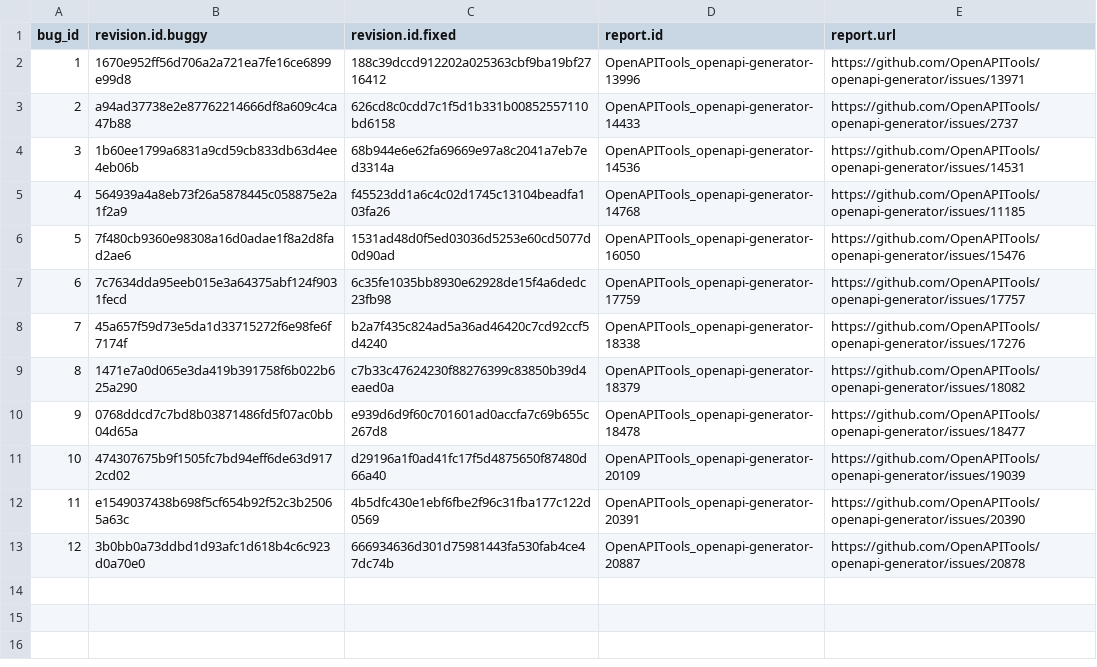
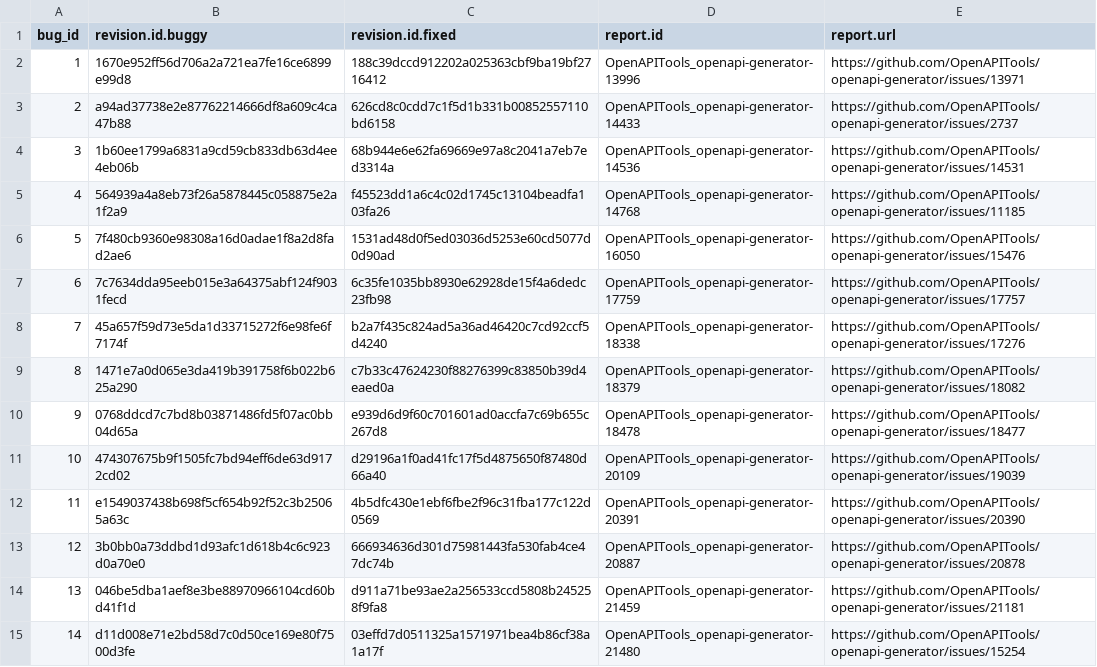
Before and after one commit to coinse/GHRB, a CSV file: commit_db/openapi-generator_bugs.csv, drawn as a sheet; the diff names each change by its address in the sheet, - before the commit and + after, or states it on an @@ line.

```diff
--- a/commit_db/openapi-generator_bugs.csv
+++ b/commit_db/openapi-generator_bugs.csv
+row 14: 13 | 046be5dba1aef8e3be88970966104cd60bd41f1d | d911a71be93ae2a256533ccd5808b245258f9fa8 | OpenAPITools_openapi-generator-21459 | https://github.com/OpenAPITools/openapi-generator/issues/21181
+row 15: 14 | d11d008e71e2bd58d7c0d50ce169e80f7500d3fe | 03effd7d0511325a1571971bea4b86cf38a1a17f | OpenAPITools_openapi-generator-21480 | https://github.com/OpenAPITools/openapi-generator/issues/15254
```
Also changed, not shown: commit_db/rocketmq_bugs.csv, 18 other files.
